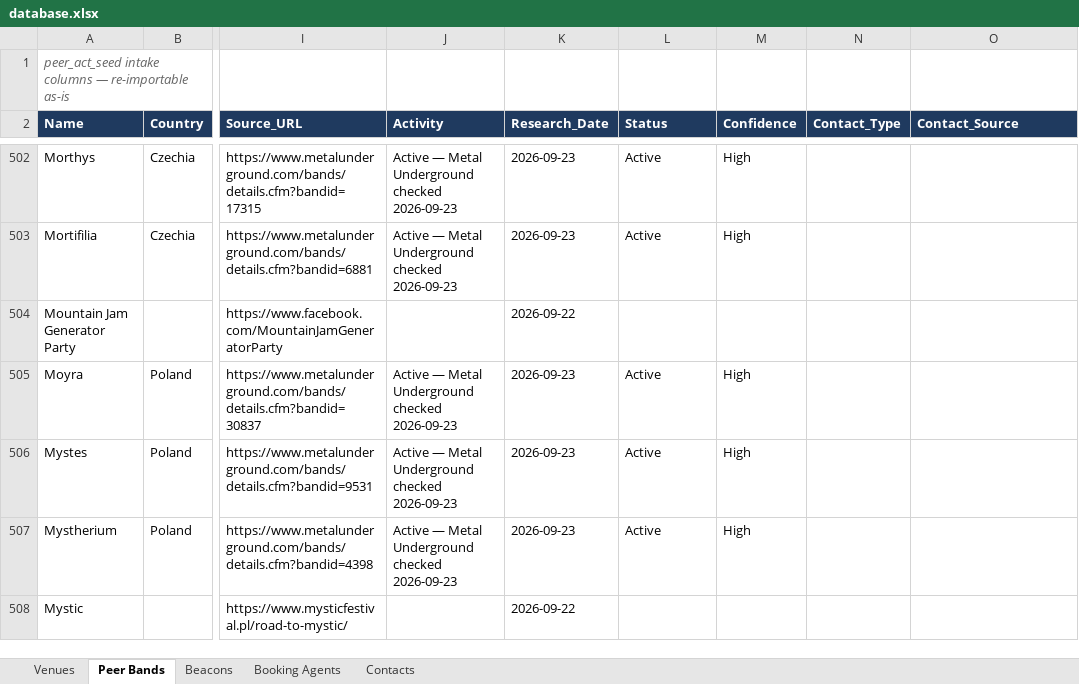
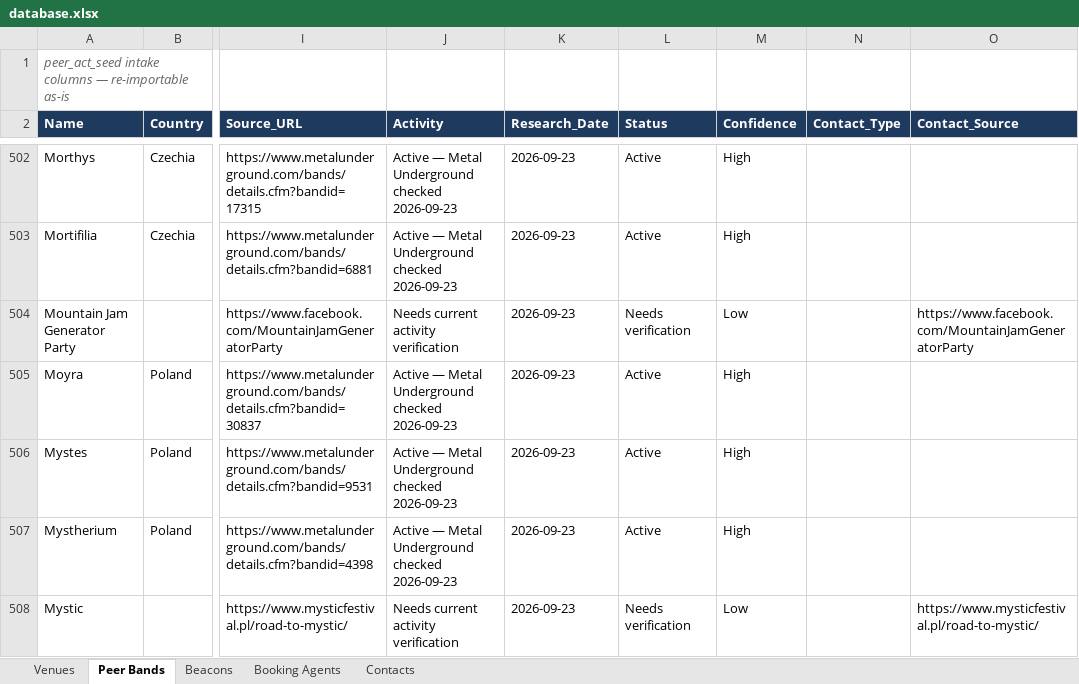
Before and after one commit to wojciechbator/crowdrelay-db, an Excel workbook: database.xlsx, sheet Peer Bands, drawn as a sheet; only a part is shown, gaps mark what is left out; values as stored, in another font and other column widths than the file's, no borders; the diff covers the shown part only; the diff names each change by its address in the sheet, - before the commit and + after, or states it on an @@ line.

```diff
--- a/database.xlsx (sheet Peer Bands)
+++ b/database.xlsx (sheet Peer Bands)
-J504 (Activity): (empty)
+J504 (Activity): Needs current activity verification
-K504 (Research_Date): 2026-09-22
+K504 (Research_Date): 2026-09-23
-L504 (Status): (empty)
+L504 (Status): Needs verification
-M504 (Confidence): (empty)
+M504 (Confidence): Low
-O504 (Contact_Source): (empty)
+O504 (Contact_Source): https://www.facebook.com/MountainJamGeneratorParty
-J508 (Activity): (empty)
+J508 (Activity): Needs current activity verification
-K508 (Research_Date): 2026-09-22
+K508 (Research_Date): 2026-09-23
-L508 (Status): (empty)
+L508 (Status): Needs verification
-M508 (Confidence): (empty)
+M508 (Confidence): Low
-O508 (Contact_Source): (empty)
+O508 (Contact_Source): https://www.mysticfestival.pl/road-to-mystic/
```
Also changed, not shown: 1 removed row and 35 edited cells elsewhere in this sheet, 2 other files.
